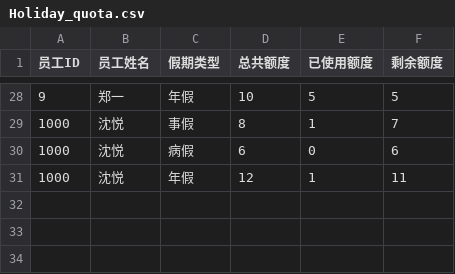
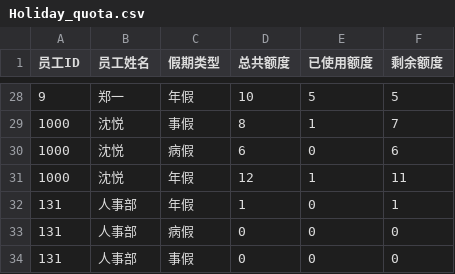
Before and after one commit to JJJas19/Course-Design-of-C-language, a CSV file: data/Holiday_quota.csv, drawn as a sheet; only a part is shown, gaps mark what is left out; the diff names each change by its address in the sheet, - before the commit and + after, or states it on an @@ line.

```diff
--- a/data/Holiday_quota.csv
+++ b/data/Holiday_quota.csv
+row 32: 131 | 人事部 | 年假 | 1 | 0 | 1
+row 33: 131 | 人事部 | 病假 | 0 | 0 | 0
+row 34: 131 | 人事部 | 事假 | 0 | 0 | 0
```
Also changed, not shown: 1 other file.
